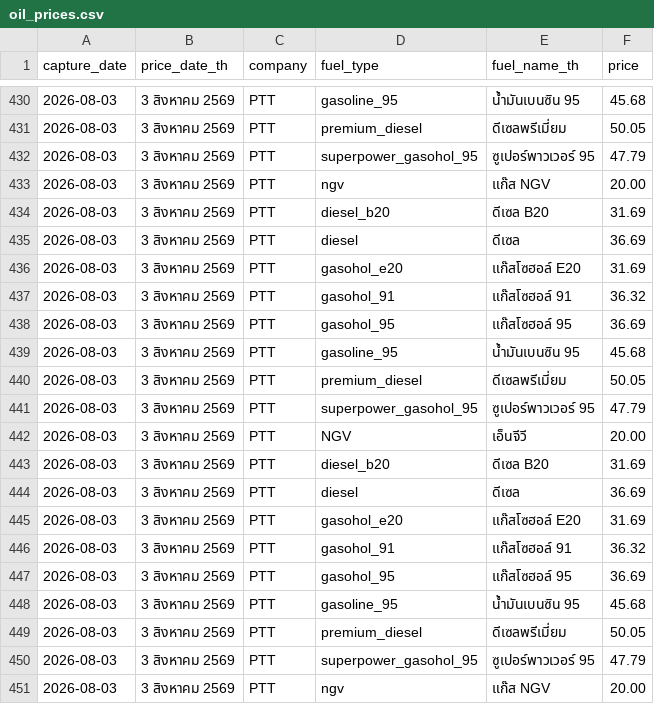
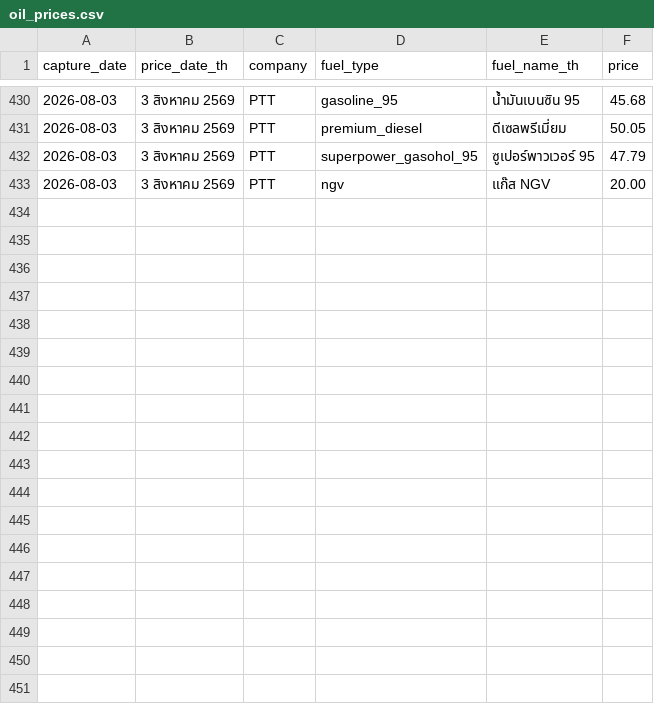
Before and after one commit to MorrigaP/ptt-fuel-price, a CSV file: oil_prices.csv, drawn as a sheet; only a part is shown, gaps mark what is left out.

Commit message:
Update oil_prices.csv

```diff
--- a/oil_prices.csv
+++ b/oil_prices.csv
@@ -433,19 +433 @@
 2026-08-03,3 สิงหาคม 2569,PTT,ngv,แก๊ส NGV,20.00
-2026-08-03,3 สิงหาคม 2569,PTT,diesel_b20,ดีเซล B20,31.69
-2026-08-03,3 สิงหาคม 2569,PTT,diesel,ดีเซล,36.69
-2026-08-03,3 สิงหาคม 2569,PTT,gasohol_e20,แก๊สโซฮอล์ E20,31.69
-2026-08-03,3 สิงหาคม 2569,PTT,gasohol_91,แก๊สโซฮอล์ 91,36.32
-2026-08-03,3 สิงหาคม 2569,PTT,gasohol_95,แก๊สโซฮอล์ 95,36.69
-2026-08-03,3 สิงหาคม 2569,PTT,gasoline_95,น้ำมันเบนซิน 95,45.68
-2026-08-03,3 สิงหาคม 2569,PTT,premium_diesel,ดีเซลพรีเมี่ยม,50.05
-2026-08-03,3 สิงหาคม 2569,PTT,superpower_gasohol_95,ซูเปอร์พาวเวอร์ 95,47.79
-2026-08-03,3 สิงหาคม 2569,PTT,NGV,เอ็นจีวี,20.00
-2026-08-03,3 สิงหาคม 2569,PTT,diesel_b20,ดีเซล B20,31.69
-2026-08-03,3 สิงหาคม 2569,PTT,diesel,ดีเซล,36.69
-2026-08-03,3 สิงหาคม 2569,PTT,gasohol_e20,แก๊สโซฮอล์ E20,31.69
-2026-08-03,3 สิงหาคม 2569,PTT,gasohol_91,แก๊สโซฮอล์ 91,36.32
-2026-08-03,3 สิงหาคม 2569,PTT,gasohol_95,แก๊สโซฮอล์ 95,36.69
-2026-08-03,3 สิงหาคม 2569,PTT,gasoline_95,น้ำมันเบนซิน 95,45.68
-2026-08-03,3 สิงหาคม 2569,PTT,premium_diesel,ดีเซลพรีเมี่ยม,50.05
-2026-08-03,3 สิงหาคม 2569,PTT,superpower_gasohol_95,ซูเปอร์พาวเวอร์ 95,47.79
-2026-08-03,3 สิงหาคม 2569,PTT,ngv,แก๊ส NGV,20.00
```
